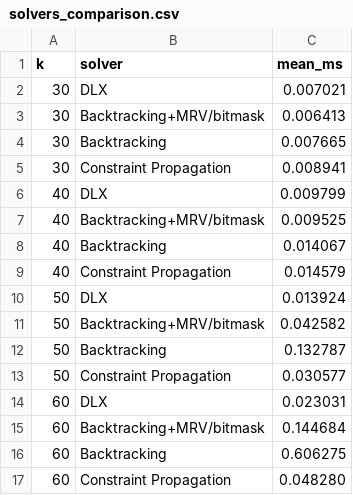
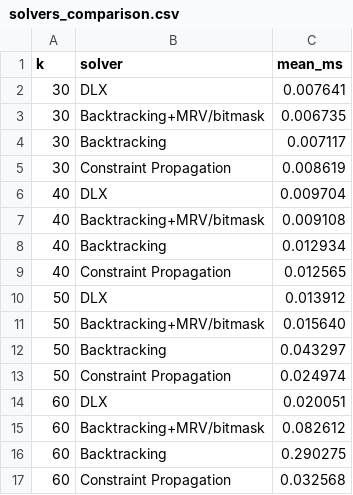
Before and after one commit to odebrino/Sudoku_CLI_-_SDL2_GUI, a CSV file: results/solvers_comparison.csv, drawn as a sheet.

```diff
--- a/results/solvers_comparison.csv
+++ b/results/solvers_comparison.csv
@@ -1,17 +1,17 @@
 k,solver,mean_ms
-30,DLX,0.007021
-30,Backtracking+MRV/bitmask,0.006413
-30,Backtracking,0.007665
-30,Constraint Propagation,0.008941
-40,DLX,0.009799
-40,Backtracking+MRV/bitmask,0.009525
-40,Backtracking,0.014067
-40,Constraint Propagation,0.014579
-50,DLX,0.013924
-50,Backtracking+MRV/bitmask,0.042582
-50,Backtracking,0.132787
-50,Constraint Propagation,0.030577
-60,DLX,0.023031
-60,Backtracking+MRV/bitmask,0.144684
-60,Backtracking,0.606275
-60,Constraint Propagation,0.048280
+30,DLX,0.007641
+30,Backtracking+MRV/bitmask,0.006735
+30,Backtracking,0.007117
+30,Constraint Propagation,0.008619
+40,DLX,0.009704
+40,Backtracking+MRV/bitmask,0.009108
+40,Backtracking,0.012934
+40,Constraint Propagation,0.012565
+50,DLX,0.013912
+50,Backtracking+MRV/bitmask,0.015640
+50,Backtracking,0.043297
+50,Constraint Propagation,0.024974
+60,DLX,0.020051
+60,Backtracking+MRV/bitmask,0.082612
+60,Backtracking,0.290275
+60,Constraint Propagation,0.032568
```
Also changed, not shown: 20 other files.
